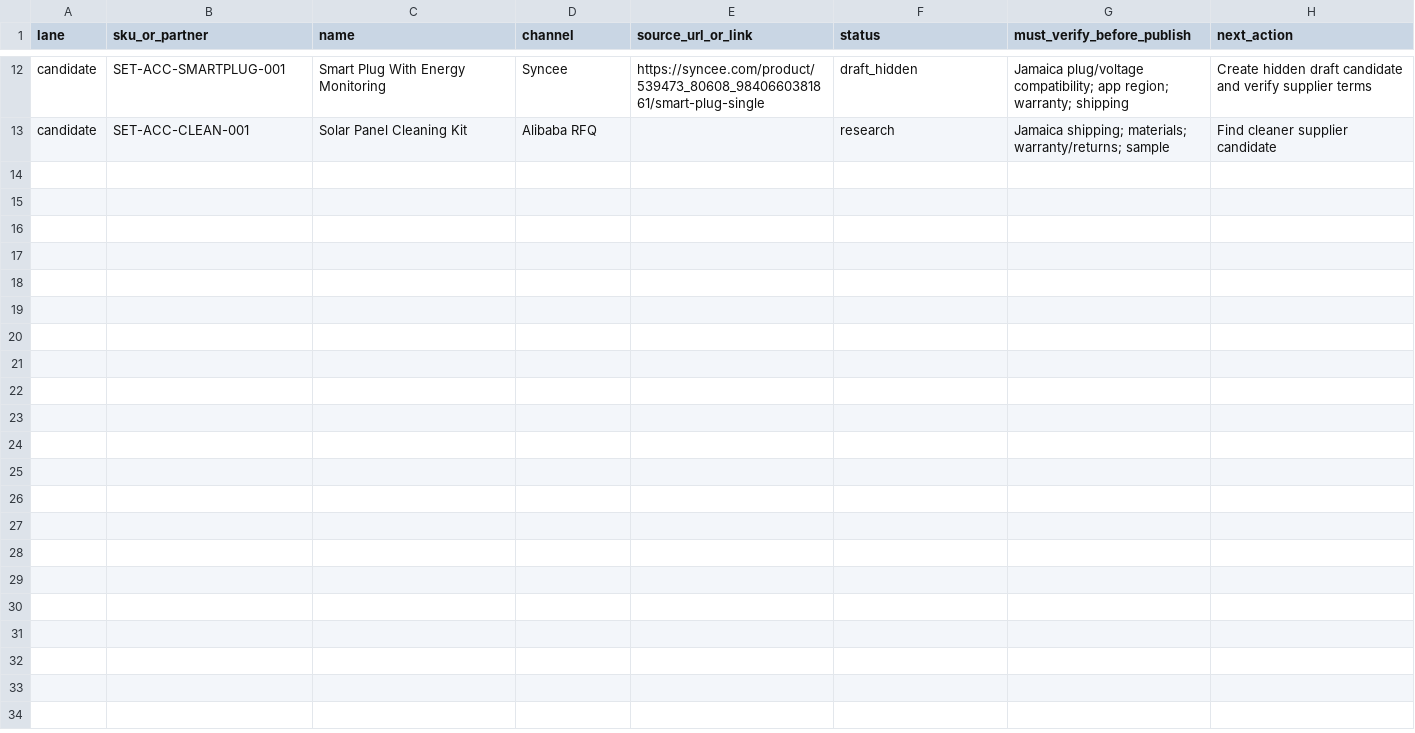
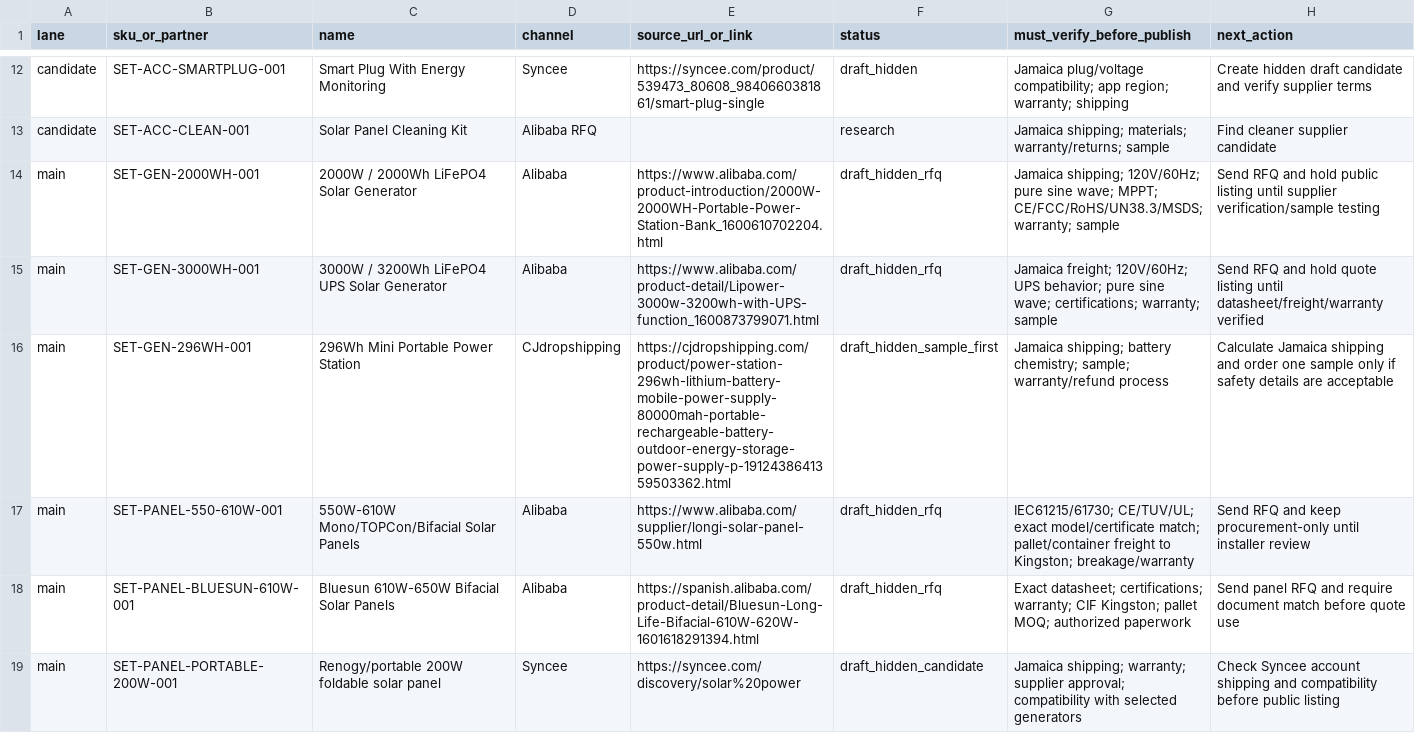
Before and after one commit to Jwatenterprises/JA-Sustainable-Energy-Technology-S.E.T, a CSV file: SET-JAMAICA-PRODUCT-SOURCE-TRACKER.csv, drawn as a sheet; only a part is shown, gaps mark what is left out.

Commit message:
chore: add main solar product sourcing

```diff
--- a/SET-JAMAICA-PRODUCT-SOURCE-TRACKER.csv
+++ b/SET-JAMAICA-PRODUCT-SOURCE-TRACKER.csv
@@ -13 +13,7 @@ candidate,SET-ACC-SMARTPLUG-001,Smart Plug With Energy Monitoring,Syncee,https:/
 candidate,SET-ACC-CLEAN-001,Solar Panel Cleaning Kit,Alibaba RFQ,,research,Jamaica shipping; materials; warranty/returns; sample,Find cleaner supplier candidate
+main,SET-GEN-2000WH-001,2000W / 2000Wh LiFePO4 Solar Generator,Alibaba,https://www.alibaba.com/product-introduction/2000W-2000WH-Portable-Power-Station-Bank_1600610702204.html,draft_hidden_rfq,Jamaica shipping; 120V/60Hz; pure sine wave; MPPT; CE/FCC/RoHS/UN38.3/MSDS; warranty; sample,Send RFQ and hold public listing until supplier verification/sample testing
+main,SET-GEN-3000WH-001,3000W / 3200Wh LiFePO4 UPS Solar Generator,Alibaba,https://www.alibaba.com/product-detail/Lipower-3000w-3200wh-with-UPS-function_1600873799071.html,draft_hidden_rfq,Jamaica freight; 120V/60Hz; UPS behavior; pure sine wave; certifications; warranty; sample,Send RFQ and hold quote listing until datasheet/freight/warranty verified
+main,SET-GEN-296WH-001,296Wh Mini Portable Power Station,CJdropshipping,https://cjdropshipping.com/product/power-station-296wh-lithium-battery-mobile-power-supply-80000mah-portable-rechargeable-battery-outdoor-energy-storage-power-supply-p-1912438641359503362.html,draft_hidden_sample_first,Jamaica shipping; battery chemistry; sample; warranty/refund process,Calculate Jamaica shipping and order one sample only if safety details are acceptable
+main,SET-PANEL-550-610W-001,550W-610W Mono/TOPCon/Bifacial Solar Panels,Alibaba,https://www.alibaba.com/supplier/longi-solar-panel-550w.html,draft_hidden_rfq,IEC61215/61730; CE/TUV/UL; exact model/certificate match; pallet/container freight to Kingston; breakage/warranty,Send RFQ and keep procurement-only until installer review
+main,SET-PANEL-BLUESUN-610W-001,Bluesun 610W-650W Bifacial Solar Panels,Alibaba,https://spanish.alibaba.com/product-detail/Bluesun-Long-Life-Bifacial-610W-620W-1601618291394.html,draft_hidden_rfq,Exact datasheet; certifications; warranty; CIF Kingston; pallet MOQ; authorized paperwork,Send panel RFQ and require document match before quote use
+main,SET-PANEL-PORTABLE-200W-001,Renogy/portable 200W foldable solar panel,Syncee,https://syncee.com/discovery/solar%20power,draft_hidden_candidate,Jamaica shipping; warranty; supplier approval; compatibility with selected generators,Check Syncee account shipping and compatibility before public listing
```
Also changed, not shown: 2 other files.
